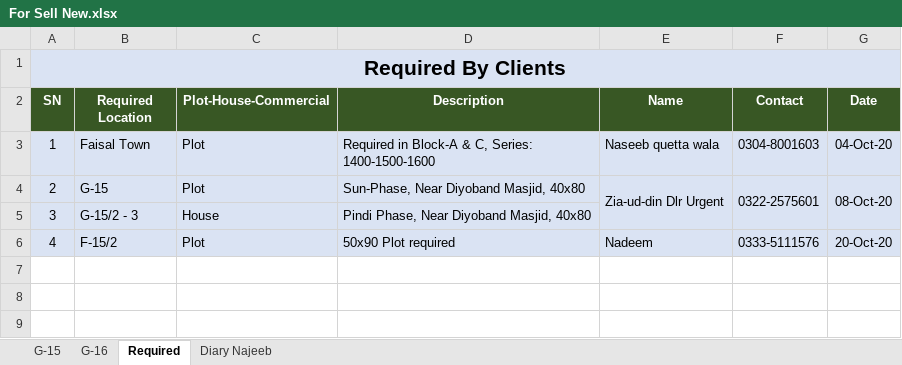
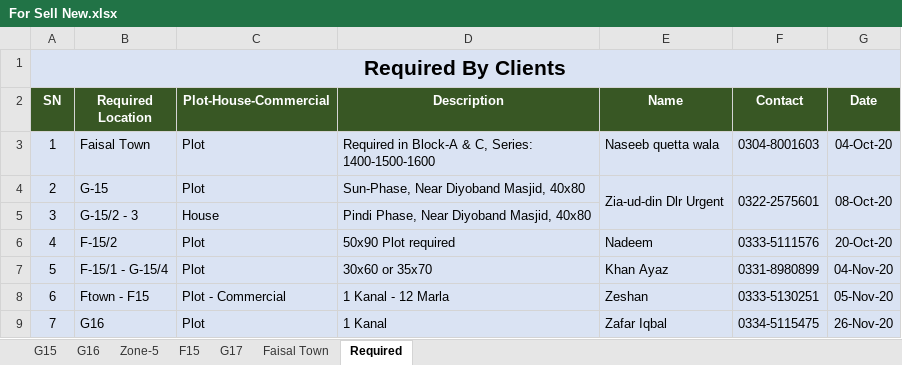
Before and after one commit to najeebassociates/Excel-For-Sell, an Excel workbook: For Sell New.xlsx, sheet Required, drawn as a sheet; values as stored, in another font and other column widths than the file's, no borders; the diff names each change by its address in the sheet, - before the commit and + after, or states it on an @@ line.

```diff
--- a/For Sell New.xlsx (sheet Required)
+++ b/For Sell New.xlsx (sheet Required)
-sheet tab: G-15
+sheet tab: G15
-sheet tab: G-16
+sheet tab: G16
-sheet tab: Diary Najeeb
+sheet tab: Zone-5
+sheet tab: F15
+sheet tab: G17
+sheet tab: Faisal Town
+row 7: 5 | F-15/1 - G-15/4 | Plot | 30x60 or 35x70 | Khan Ayaz | 0331-8980899 | 04-Nov-20
+row 8: 6 | Ftown - F15 | Plot - Commercial | 1 Kanal - 12 Marla | Zeshan | 0333-5130251 | 05-Nov-20
+row 9: 7 | G16 | Plot | 1 Kanal | Zafar Iqbal | 0334-5115475 | 26-Nov-20
```
Also changed, not shown: sheet G15, sheet G16, formulas that keep their value, For Sell OLD.xlsx, MPRec.xlsx, 6 other files.
